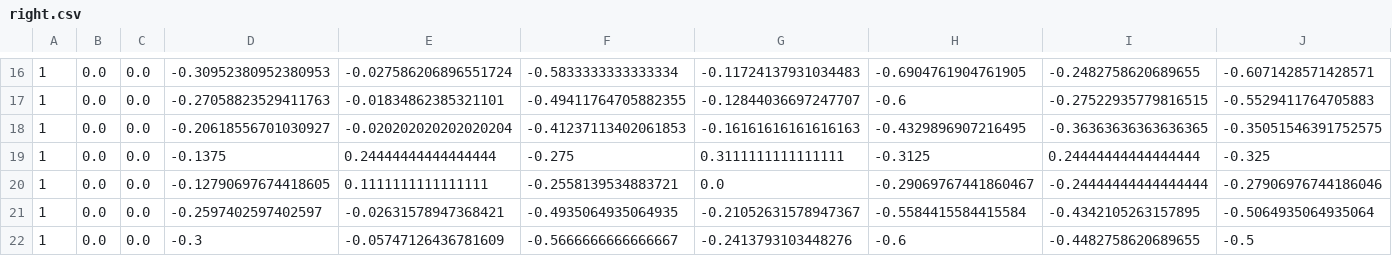
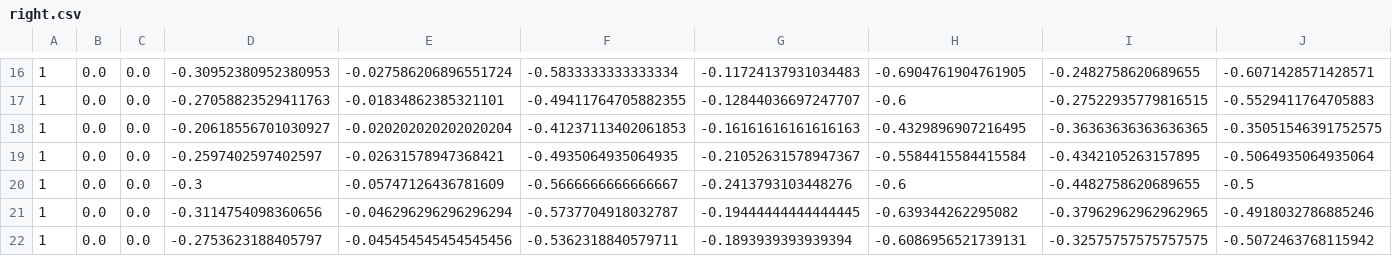
Before and after one commit to krAsync/hand-controlled-space-invaders, a CSV file: data/numbers/right.csv, drawn as a sheet; only a part is shown, gaps mark what is left out; the shorter side is filled out with more unchanged rows; rows hold the shown columns only; the diff names each change by its address in the sheet, - before the commit and + after, or states it on an @@ line.

Commit message:
unified model and data

```diff
--- a/data/numbers/right.csv
+++ b/data/numbers/right.csv
-row 19: 1 | 0.0 | 0.0 | -0.1375 | 0.24444444444444444 | -0.275 | 0.3111111111111111 | -0.3125 | 0.24444444444444444 | -0.325
-row 20: 1 | 0.0 | 0.0 | -0.12790697674418605 | 0.1111111111111111 | -0.2558139534883721 | 0.0 | -0.29069767441860467 | -0.24444444444444444 | -0.27906976744186046
```
Also changed, not shown: 11 other files.
